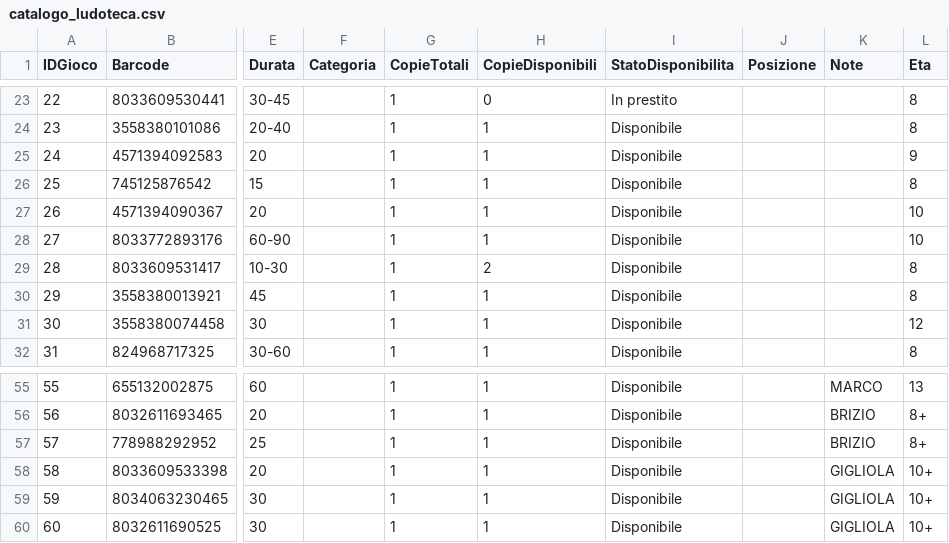
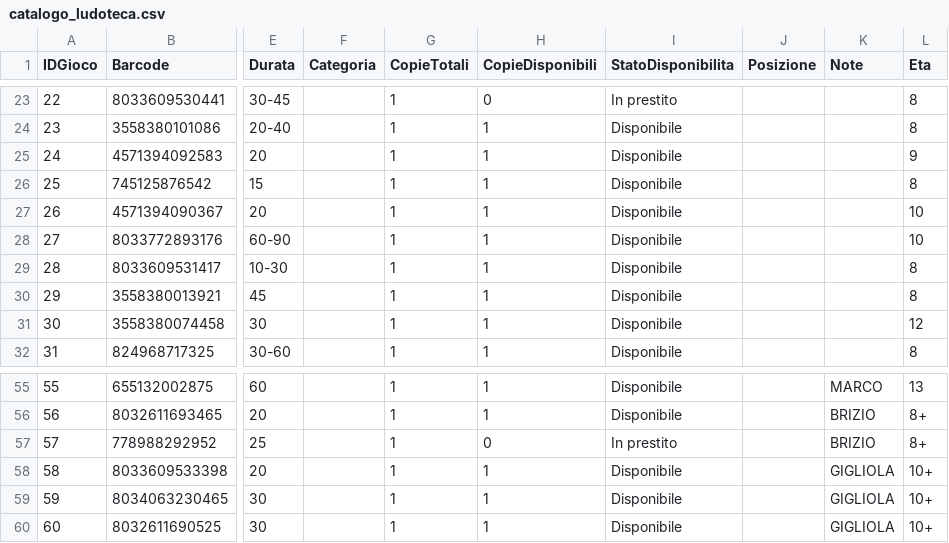
Before and after one commit to sakana2893/Ludoteca-Amarboard, a CSV file: catalogo_ludoteca.csv, drawn as a sheet; only a part is shown, gaps mark what is left out; the diff names each change by its address in the sheet, - before the commit and + after, or states it on an @@ line.

Commit message:
Update catalogo (Excel)

```diff
--- a/catalogo_ludoteca.csv
+++ b/catalogo_ludoteca.csv
-H29 (CopieDisponibili): 2
+H29 (CopieDisponibili): 1
-H57 (CopieDisponibili): 1
+H57 (CopieDisponibili): 0
-I57 (StatoDisponibilita): Disponibile
+I57 (StatoDisponibilita): In prestito
```
